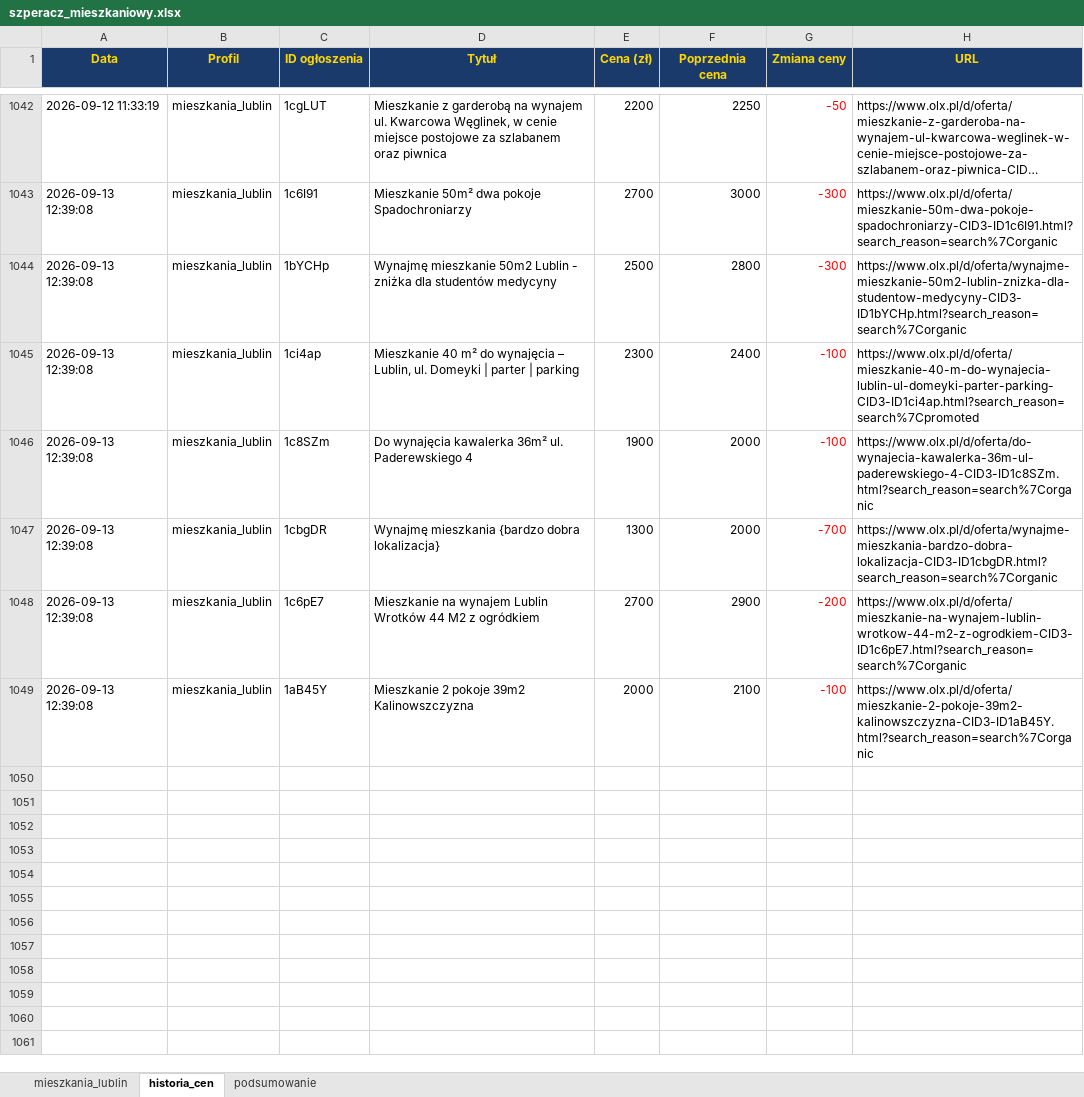
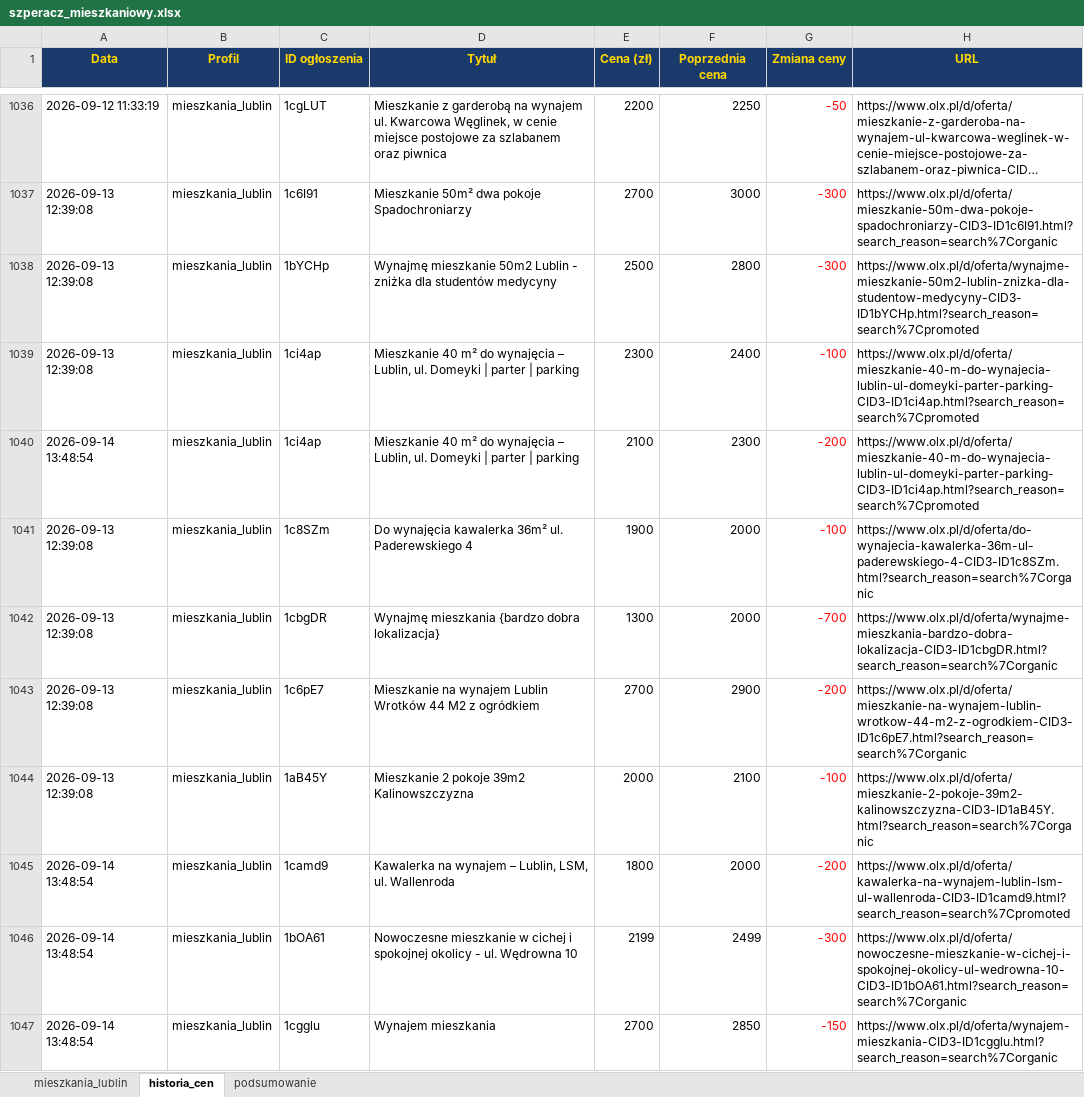
Before and after one commit to Bonaventura-EW/SZPERACZ-MIESZKANIOWY, an Excel workbook: data/szperacz_mieszkaniowy.xlsx, sheet historia_cen, drawn as a sheet; only a part is shown, gaps mark what is left out; long unchanged cells end in …; values as stored, in another font and other column widths than the file's, no borders; addresses are those after the commit; the diff covers the shown part only; the diff names each change by its address in the sheet, - before the commit and + after, or states it on an @@ line.

```diff
--- a/data/szperacz_mieszkaniowy.xlsx (sheet historia_cen)
+++ b/data/szperacz_mieszkaniowy.xlsx (sheet historia_cen)
-H1038 (URL): https://www.olx.pl/d/oferta/wynajme-mieszkanie-50m2-lublin-znizka-dla-studentow-medycyny-CID3-ID1bYCHp.html?search_reason=search%7Corganic
+H1038 (URL): https://www.olx.pl/d/oferta/wynajme-mieszkanie-50m2-lublin-znizka-dla-studentow-medycyny-CID3-ID1bYCHp.html?search_reason=search%7Cpromoted
+row 1040: 2026-09-14 13:48:54 | mieszkania_lublin | 1ci4ap | Mieszkanie 40 m² do wynajęcia – Lublin, ul. Domeyki | parter | parking | 2100 | 2300 | -200 | https://www.olx.pl/d/oferta/mieszkanie-40-m-do-wynajecia-lublin-ul-domeyki-parter-parking-CID3-ID1ci4ap.html?search_reason=search%7Cpromoted
+row 1045: 2026-09-14 13:48:54 | mieszkania_lublin | 1camd9 | Kawalerka na wynajem – Lublin, LSM, ul. Wallenroda | 1800 | 2000 | -200 | https://www.olx.pl/d/oferta/kawalerka-na-wynajem-lublin-lsm-ul-wallenroda-CID3-ID1camd9.html?search_reason=search%7Cpromoted
+row 1046: 2026-09-14 13:48:54 | mieszkania_lublin | 1bOA61 | Nowoczesne mieszkanie w cichej i spokojnej okolicy - ul. Wędrowna 10 | 2199 | 2499 | -300 | https://www.olx.pl/d/oferta/nowoczesne-mieszkanie-w-cichej-i-spokojnej-okolicy-ul-wedrowna-10-CID3-ID1bOA61.html?search_reason=search%7Corganic
+row 1047: 2026-09-14 13:48:54 | mieszkania_lublin | 1cgglu | Wynajem mieszkania | 2700 | 2850 | -150 | https://www.olx.pl/d/oferta/wynajem-mieszkania-CID3-ID1cgglu.html?search_reason=search%7Corganic
```
Also changed, not shown: 31 added rows, 18 removed rows and 54 edited cells elsewhere in this sheet, sheet mieszkania_lublin, sheet podsumowanie, 4 other files.
